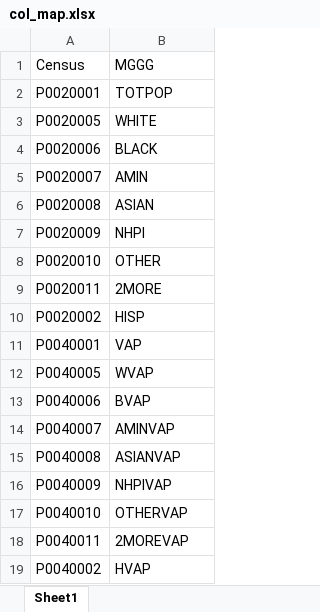
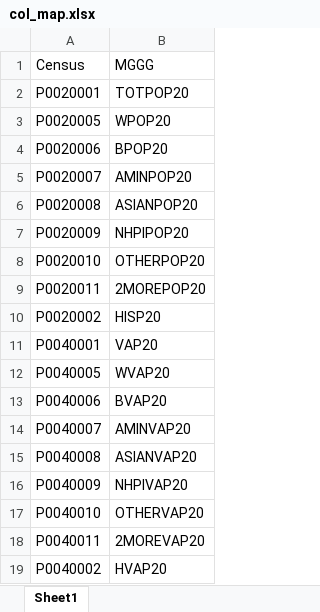
Before and after one commit to InnovativeInventor/census-process, an Excel workbook: col_map.xlsx, sheet Sheet1, drawn as a sheet; values as stored, in another font and other column widths than the file's, no borders; the diff names each change by its address in the sheet, - before the commit and + after, or states it on an @@ line.

Commit message:
Rename columns and generalize

```diff
--- a/col_map.xlsx (sheet Sheet1)
+++ b/col_map.xlsx (sheet Sheet1)
-B2 (MGGG): TOTPOP
+B2 (MGGG): TOTPOP20
-B3 (MGGG): WHITE
+B3 (MGGG): WPOP20
-B4 (MGGG): BLACK
+B4 (MGGG): BPOP20
-B5 (MGGG): AMIN
+B5 (MGGG): AMINPOP20
-B6 (MGGG): ASIAN
+B6 (MGGG): ASIANPOP20
-B7 (MGGG): NHPI
+B7 (MGGG): NHPIPOP20
-B8 (MGGG): OTHER
+B8 (MGGG): OTHERPOP20
-B9 (MGGG): 2MORE
+B9 (MGGG): 2MOREPOP20
-B10 (MGGG): HISP
+B10 (MGGG): HISP20
-B11 (MGGG): VAP
+B11 (MGGG): VAP20
-B12 (MGGG): WVAP
+B12 (MGGG): WVAP20
-B13 (MGGG): BVAP
+B13 (MGGG): BVAP20
-B14 (MGGG): AMINVAP
+B14 (MGGG): AMINVAP20
-B15 (MGGG): ASIANVAP
+B15 (MGGG): ASIANVAP20
-B16 (MGGG): NHPIVAP
+B16 (MGGG): NHPIVAP20
-B17 (MGGG): OTHERVAP
+B17 (MGGG): OTHERVAP20
-B18 (MGGG): 2MOREVAP
+B18 (MGGG): 2MOREVAP20
-B19 (MGGG): HVAP
+B19 (MGGG): HVAP20
```
Also changed, not shown: 2 other files.
